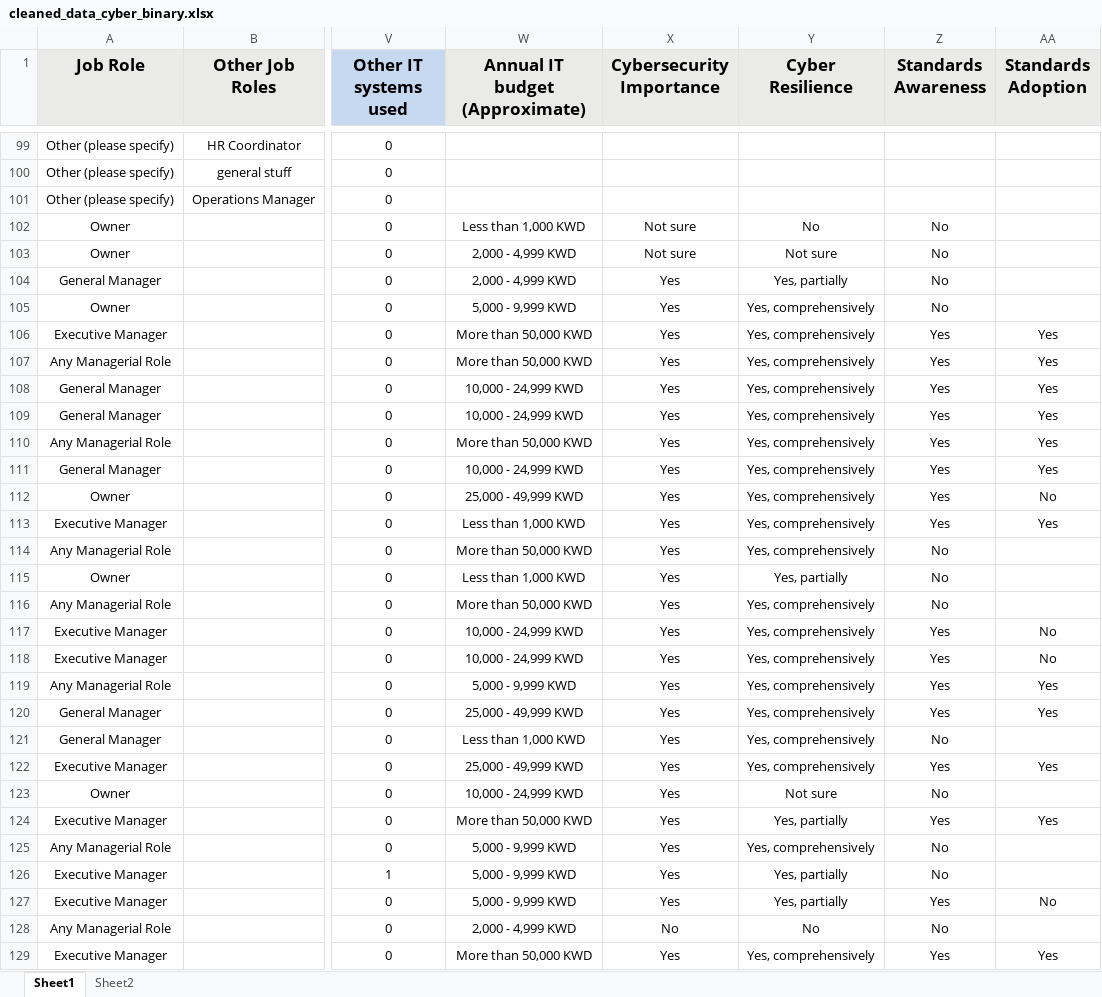
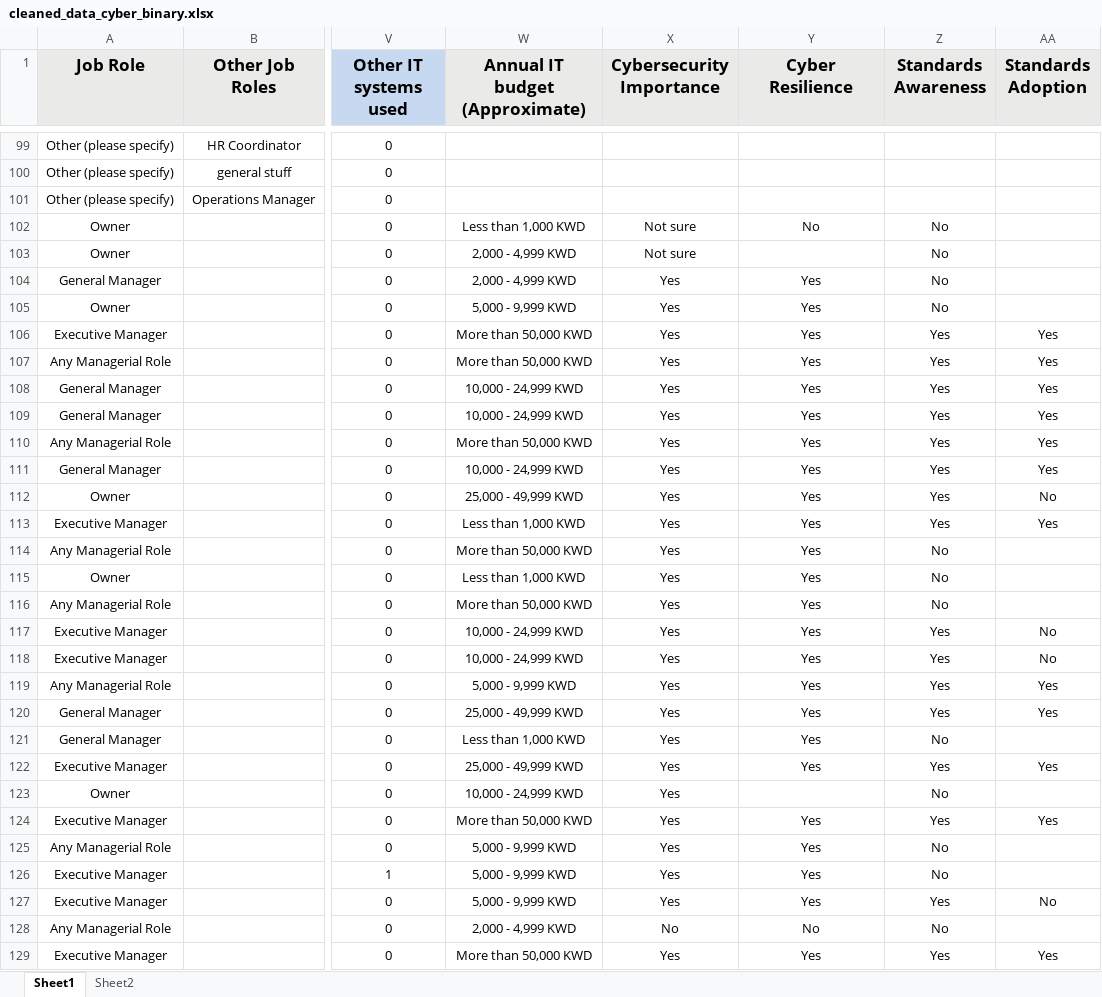
Before and after one commit to HudaKhraiss/CyberProject, an Excel workbook: data/cleaned_data_cyber_binary.xlsx, sheet Sheet1, drawn as a sheet; only a part is shown, gaps mark what is left out; values as stored, in another font and other column widths than the file's, no borders; the diff covers the shown part only; the diff names each change by its address in the sheet, - before the commit and + after, or states it on an @@ line.

Commit message:
Update cleaned_data_cyber_binary.xlsx

```diff
--- a/data/cleaned_data_cyber_binary.xlsx (sheet Sheet1)
+++ b/data/cleaned_data_cyber_binary.xlsx (sheet Sheet1)
-Y103 (Cyber Resilience): Not sure
+Y103 (Cyber Resilience): (empty)
-Y104 (Cyber Resilience): Yes, partially
+Y104 (Cyber Resilience): Yes
-Y105:Y114 (Cyber Resilience): Yes, comprehensively
+Y105:Y114 (Cyber Resilience): Yes
-Y115 (Cyber Resilience): Yes, partially
+Y115 (Cyber Resilience): Yes
-Y116:Y122 (Cyber Resilience): Yes, comprehensively
+Y116:Y122 (Cyber Resilience): Yes
-Y123 (Cyber Resilience): Not sure
+Y123 (Cyber Resilience): (empty)
-Y124 (Cyber Resilience): Yes, partially
+Y124 (Cyber Resilience): Yes
-Y125 (Cyber Resilience): Yes, comprehensively
+Y125 (Cyber Resilience): Yes
-Y126:Y127 (Cyber Resilience): Yes, partially
+Y126:Y127 (Cyber Resilience): Yes
-Y129 (Cyber Resilience): Yes, comprehensively
+Y129 (Cyber Resilience): Yes
```
Also changed, not shown: 424 edited cells elsewhere in this sheet, sheet Sheet2.
